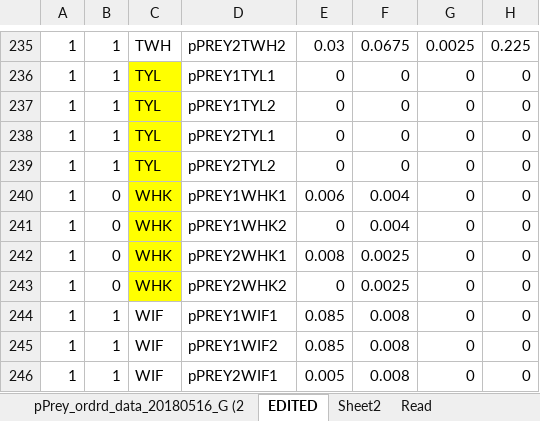
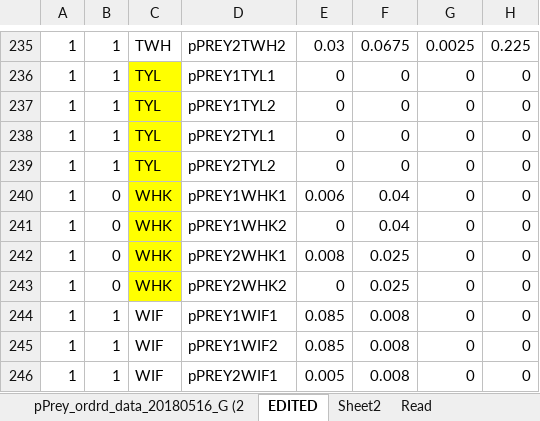
Before and after one commit to NEFSC/READ-EDAB-neusAtlantis, an Excel workbook: R/pPrey_ordrd_data_20180516_Gamble_merge.xlsx, sheet EDITED, drawn as a sheet; only a part is shown, gaps mark what is left out; values as stored, in another font and other column widths than the file's, no borders; charts and pictures and conditional formats not drawn; the diff covers the shown part only; the diff names each change by its address in the sheet, - before the commit and + after, or states it on an @@ line.

```diff
--- a/R/pPrey_ordrd_data_20180516_Gamble_merge.xlsx (sheet EDITED)
+++ b/R/pPrey_ordrd_data_20180516_Gamble_merge.xlsx (sheet EDITED)
-F240:F241: 0.004
+F240:F241: 0.04
-F242:F243: 0.0025
+F242:F243: 0.025
```
Also changed, not shown: 3 added rows and 26 edited cells elsewhere in this sheet, charts or pictures, R/C_and_Mum.xlsx, 1 other file.
